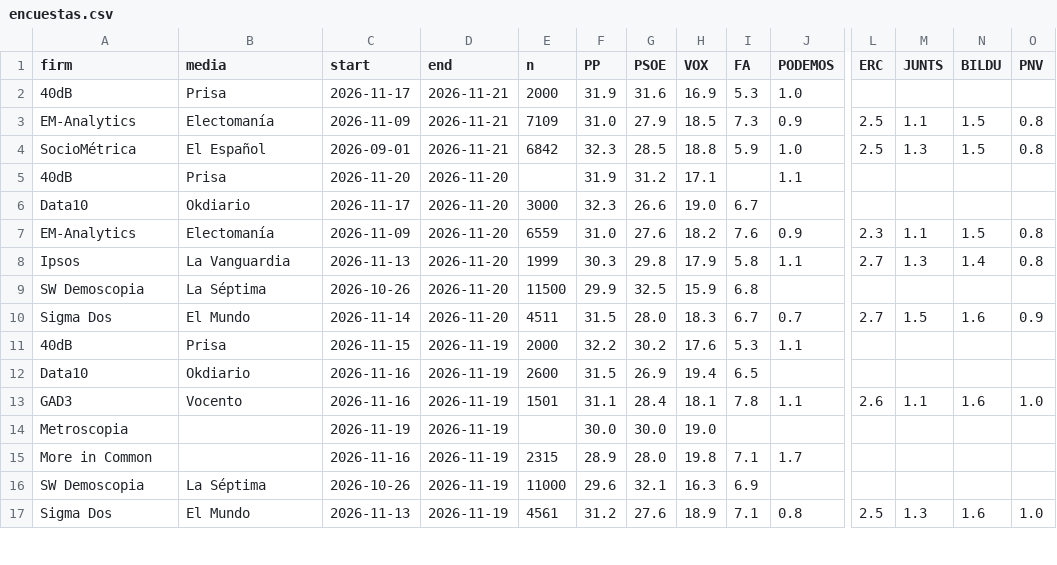
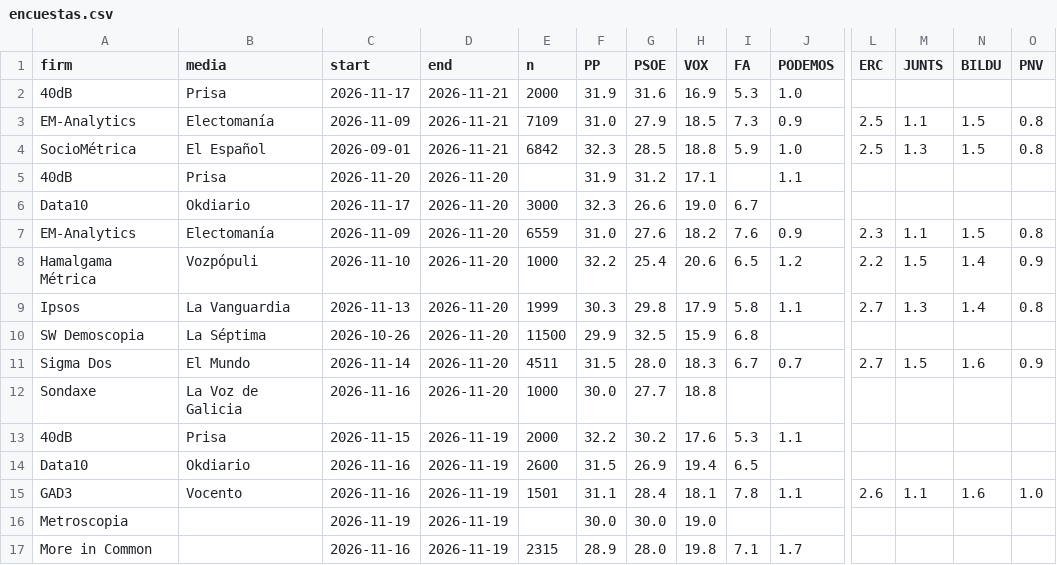
Before and after one commit to mediaencuestas/mediaencuestas.github.io, a CSV file: datos/encuestas.csv, drawn as a sheet; only a part is shown, gaps mark what is left out; the shorter side is filled out with more unchanged rows; rows hold the shown columns only; the diff names each change by its address in the sheet, - before the commit and + after, or states it on an @@ line.

```diff
--- a/datos/encuestas.csv
+++ b/datos/encuestas.csv
+row 8: Hamalgama Métrica | Vozpópuli | 2026-11-10 | 2026-11-20 | 1000 | 32.2 | 25.4 | 20.6 | 6.5 | 1.2 | 2.2 | 1.5 | 1.4 | 0.9
+row 12: Sondaxe | La Voz de Galicia | 2026-11-16 | 2026-11-20 | 1000 | 30.0 | 27.7 | 18.8
```
